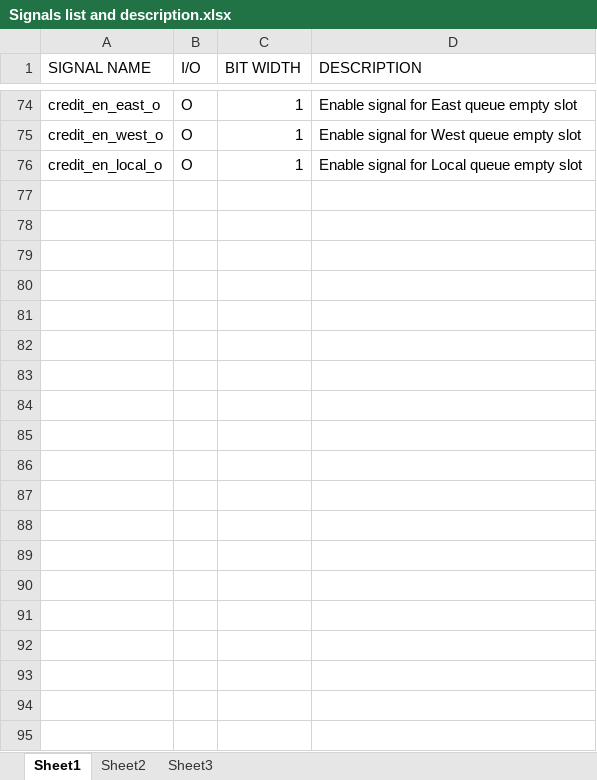
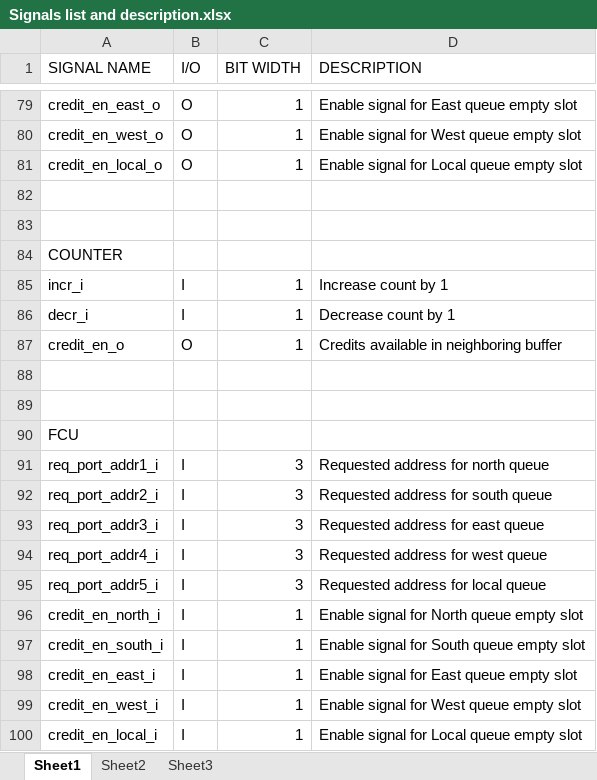
Before and after one commit to ams2378/CSEE-4340, an Excel workbook: NoC RTL/doc/Signals list and description.xlsx, sheet Sheet1, drawn as a sheet; only a part is shown, gaps mark what is left out; values as stored, in another font and other column widths than the file's, no borders; the diff covers the shown part only; the diff names each change by its address in the sheet, - before the commit and + after, or states it on an @@ line.

Commit message:
updated signals list xls

```diff
--- a/NoC RTL/doc/Signals list and description.xlsx (sheet Sheet1)
+++ b/NoC RTL/doc/Signals list and description.xlsx (sheet Sheet1)
+row 82: (empty)
+row 83: (empty)
+row 84: COUNTER
+row 85: incr_i | I | 1 | Increase count by 1
+row 86: decr_i | I | 1 | Decrease count by 1
+row 87: credit_en_o | O | 1 | Credits available in neighboring buffer
+row 88: (empty)
+row 89: (empty)
@@ row 14 moved to row 90: FCU @@
@@ row 15 moved to row 91: req_port_addr1_i @@
@@ row 16 moved to row 92: req_port_addr2_i @@
@@ row 17 moved to row 93: req_port_addr3_i @@
@@ row 18 moved to row 94: req_port_addr4_i @@
@@ row 19 moved to row 95: req_port_addr5_i @@
+row 96: credit_en_north_i | I | 1 | Enable signal for North queue empty slot
+row 97: credit_en_south_i | I | 1 | Enable signal for South queue empty slot
+row 98: credit_en_east_i | I | 1 | Enable signal for East queue empty slot
+row 99: credit_en_west_i | I | 1 | Enable signal for West queue empty slot
+row 100: credit_en_local_i | I | 1 | Enable signal for Local queue empty slot
```
Also changed, not shown: 62 added rows, 28 removed rows and 12 moved rows elsewhere in this sheet, NoC RTL/doc/Task Spreadsheet 15th November.xlsx, 1 other file.
